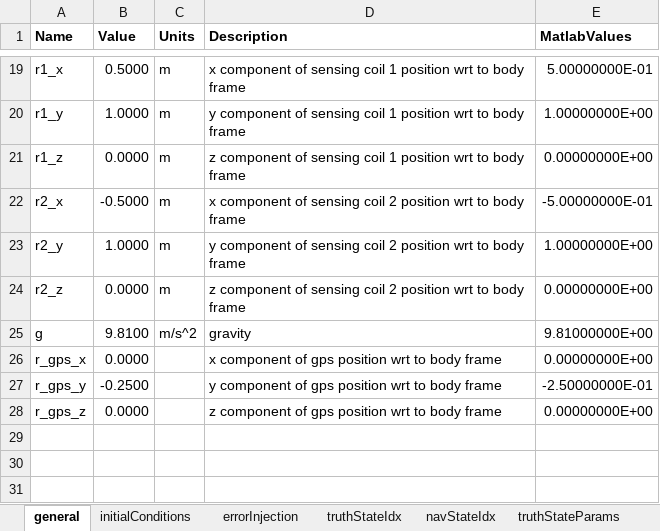
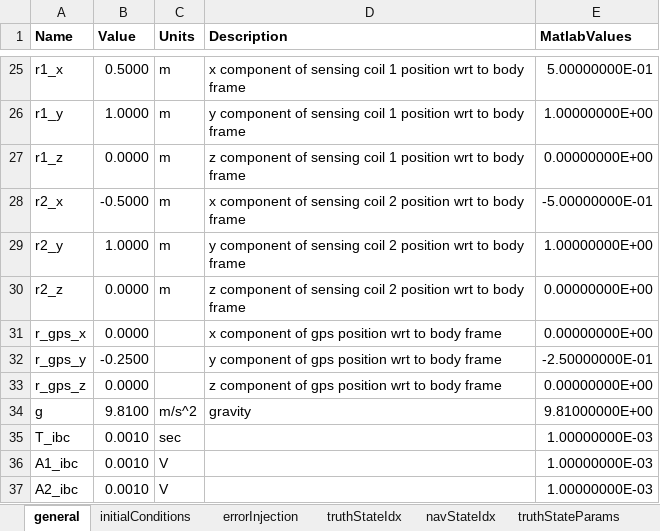
Before and after one commit to ikenite/USU_Optimal_Estimation_Project, an Excel workbook: MATLAB Code/config.xlsx, sheet general, drawn as a sheet; only a part is shown, gaps mark what is left out; values as stored, in another font and other column widths than the file's, no borders; the diff covers the shown part only; the diff names each change by its address in the sheet, - before the commit and + after, or states it on an @@ line.

```diff
--- a/MATLAB Code/config.xlsx (sheet general)
+++ b/MATLAB Code/config.xlsx (sheet general)
@@ row 25 moved to row 34: g @@
+row 35: T_ibc | 0.0010 | sec |  | 1.00000000E-03
+row 36: A1_ibc | 0.0010 | V |  | 1.00000000E-03
+row 37: A2_ibc | 0.0010 | V |  | 1.00000000E-03
```
Also changed, not shown: 6 added rows and 9 edited cells elsewhere in this sheet, sheet navStateInitialUncertainty, sheet truthStateInitialUncertainty, sheet navStateParams, sheet truthStateParams, sheet errorInjection, formulas that keep their value, 16 other files.
